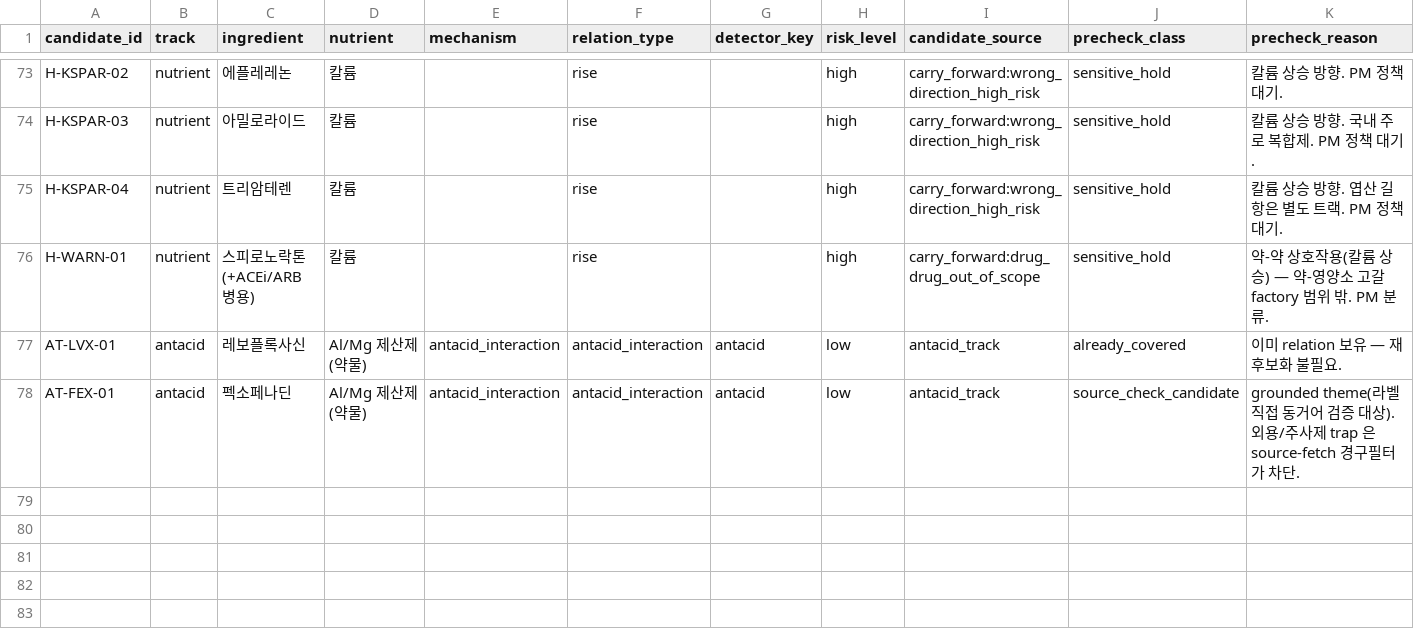
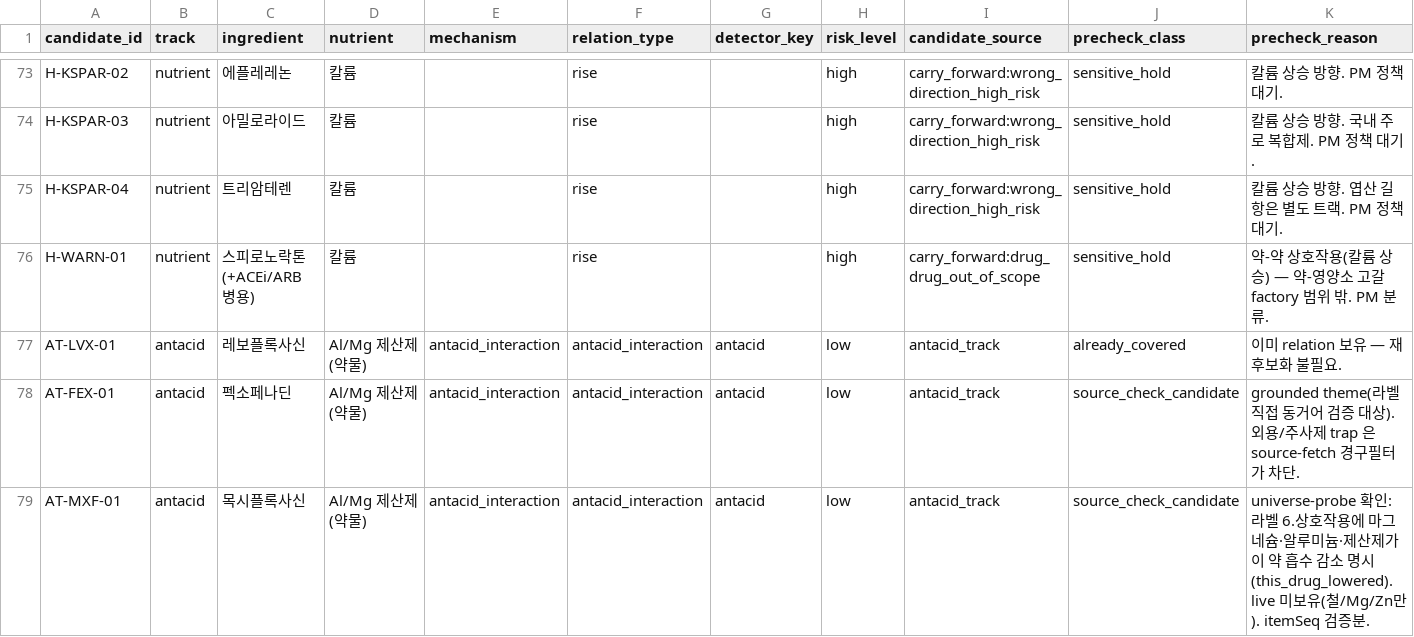
Before and after one commit to yoonspower/medistack, a CSV file: data/harvest_queue/harvest_candidates.csv, drawn as a sheet; only a part is shown, gaps mark what is left out; rows hold the shown columns only; the diff names each change by its address in the sheet, - before the commit and + after, or states it on an @@ line.

```diff
--- a/data/harvest_queue/harvest_candidates.csv
+++ b/data/harvest_queue/harvest_candidates.csv
+row 79: AT-MXF-01 | antacid | 목시플록사신 | Al/Mg 제산제(약물) | antacid_interaction | antacid_interaction | antacid | low | antacid_track | source_check_candidate | universe-probe 확인: 라벨 6.상호작용에 마그네슘·알루미늄·제산제가 이 약 흡수 감소 명시(this_drug_lowered). live 미보유(철/Mg/Zn만). itemSeq 검증분.
```
Also changed, not shown: 3 other files.
